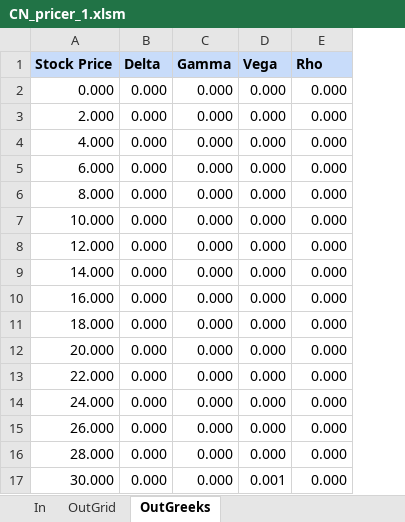
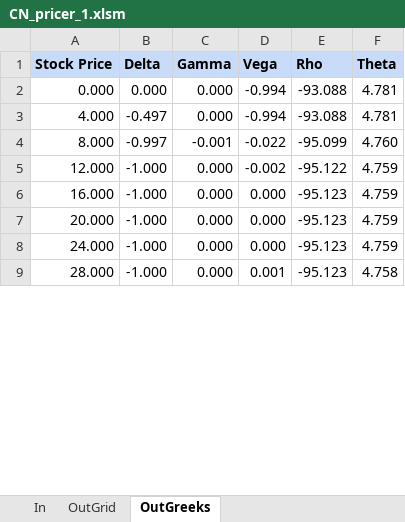
Before and after one commit to ZAKIAkram/BlackScholes_option_pricer, an Excel workbook: Excel_interface/CN_pricer_1.xlsm, sheet OutGreeks, drawn as a sheet; only a part is shown; values as stored, in another font and other column widths than the file's, no borders; charts and pictures not drawn; removed rows and columns are numbered as before the commit, all else as after; the diff covers the shown part only; the diff names each change by its address in the sheet, - before the commit and + after, or states it on an @@ line.

```diff
--- a/Excel_interface/CN_pricer_1.xlsm (sheet OutGreeks)
+++ b/Excel_interface/CN_pricer_1.xlsm (sheet OutGreeks)
+column F (Theta), rows 2-9: 4.781 | 4.781 | 4.760 | 4.759 | 4.759 | 4.759 | 4.759 | 4.758
-D2 (Vega): 0.000
+D2 (Vega): -0.994
-E2 (Rho): 0.000
+E2 (Rho): -93.088
-row 3: 2.000 | 0.000 | 0.000 | 0.000 | 0.000
-B3 (Delta): 0.000
+B3 (Delta): -0.497
-D3 (Vega): 0.000
+D3 (Vega): -0.994
-E3 (Rho): 0.000
+E3 (Rho): -93.088
-row 5: 6.000 | 0.000 | 0.000 | 0.000 | 0.000
-B4 (Delta): 0.000
+B4 (Delta): -0.997
-C4 (Gamma): 0.000
+C4 (Gamma): -0.001
-D4 (Vega): 0.000
+D4 (Vega): -0.022
-E4 (Rho): 0.000
+E4 (Rho): -95.099
-row 7: 10.000 | 0.000 | 0.000 | 0.000 | 0.000
-B5 (Delta): 0.000
+B5 (Delta): -1.000
-D5 (Vega): 0.000
+D5 (Vega): -0.002
-E5 (Rho): 0.000
+E5 (Rho): -95.122
-row 9: 14.000 | 0.000 | 0.000 | 0.000 | 0.000
-B6 (Delta): 0.000
+B6 (Delta): -1.000
-E6 (Rho): 0.000
+E6 (Rho): -95.123
-row 11: 18.000 | 0.000 | 0.000 | 0.000 | 0.000
-B7 (Delta): 0.000
+B7 (Delta): -1.000
-E7 (Rho): 0.000
+E7 (Rho): -95.123
-row 13: 22.000 | 0.000 | 0.000 | 0.000 | 0.000
-B8 (Delta): 0.000
+B8 (Delta): -1.000
-E8 (Rho): 0.000
+E8 (Rho): -95.123
-row 15: 26.000 | 0.000 | 0.000 | 0.000 | 0.000
-B9 (Delta): 0.000
+B9 (Delta): -1.000
-D9 (Vega): 0.000
+D9 (Vega): 0.001
-E9 (Rho): 0.000
+E9 (Rho): -95.123
-row 17: 30.000 | 0.000 | 0.000 | 0.001 | 0.000
```
Also changed, not shown: 42 removed rows and 162 edited cells elsewhere in this sheet, sheet OutGrid, sheet In, charts or pictures, 13 other files.
